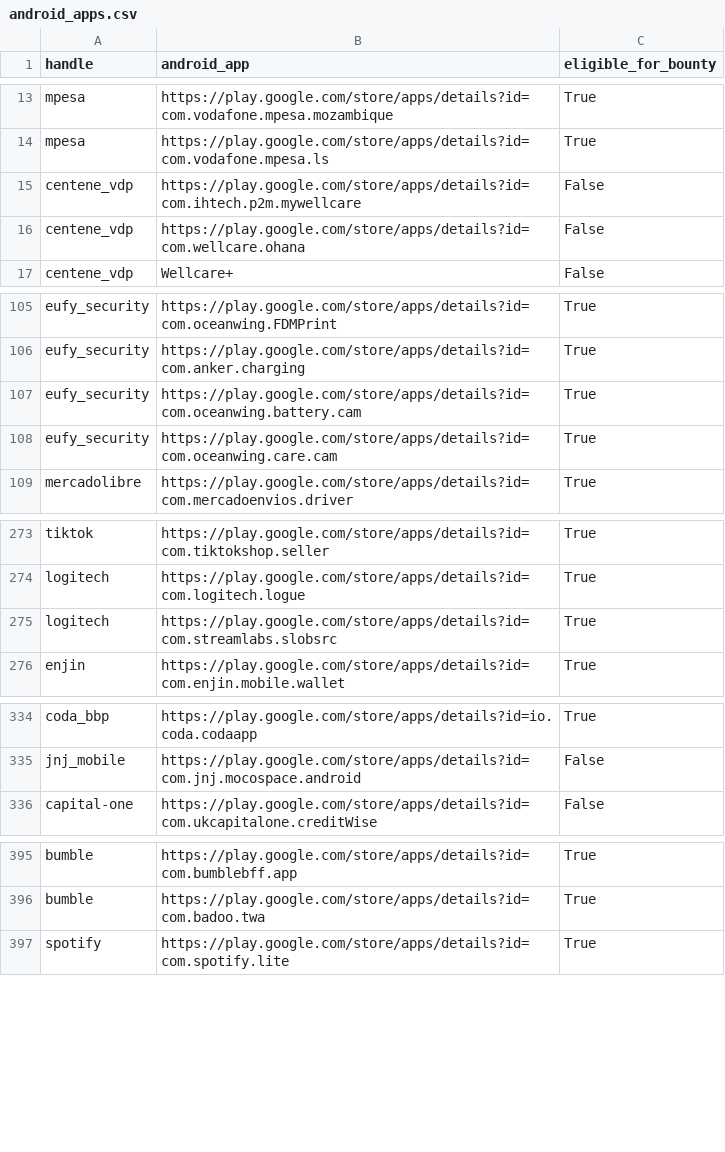
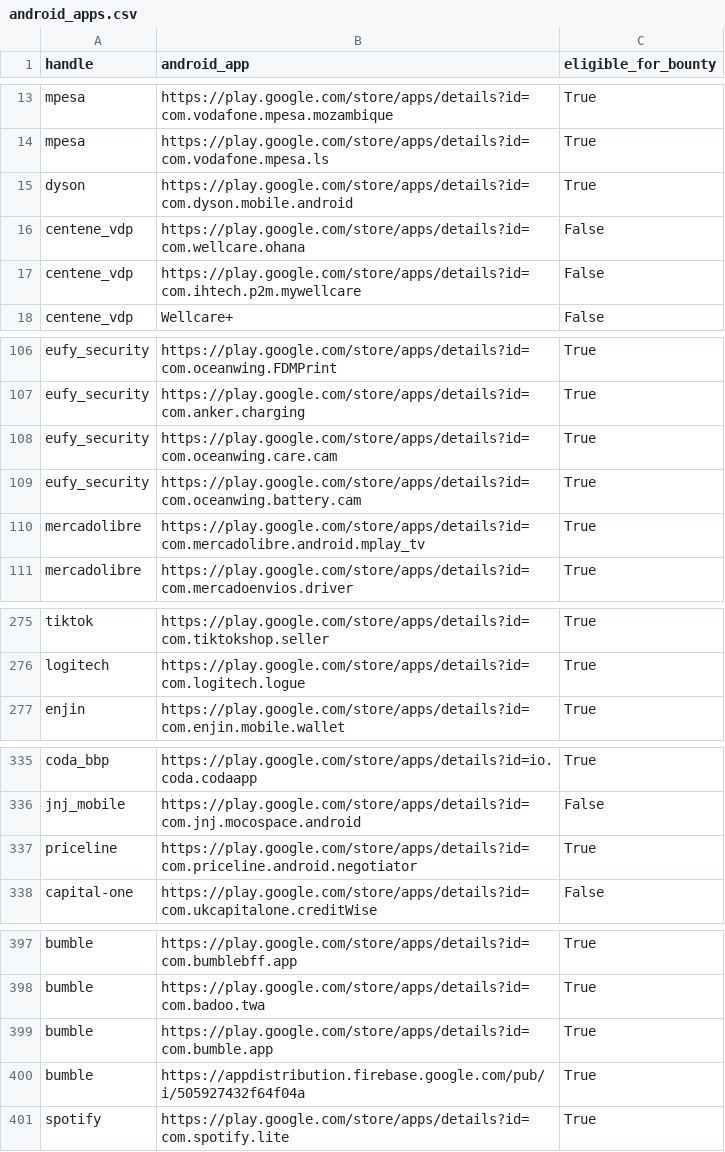
Before and after one commit to SecShiv/h1androidapp_scope, a CSV file: android_apps.csv, drawn as a sheet; only a part is shown, gaps mark what is left out; the diff covers the shown part only.

```diff
--- a/android_apps.csv
+++ b/android_apps.csv
@@ -14,4 +14,5 @@ mpesa,https://play.google.com/store/apps/details?id=com.vodafone.mpesa.mozambiqu
 mpesa,https://play.google.com/store/apps/details?id=com.vodafone.mpesa.ls,True
+dyson,https://play.google.com/store/apps/details?id=com.dyson.mobile.android,True
+centene_vdp,https://play.google.com/store/apps/details?id=com.wellcare.ohana,False
 centene_vdp,https://play.google.com/store/apps/details?id=com.ihtech.p2m.mywellcare,False
-centene_vdp,https://play.google.com/store/apps/details?id=com.wellcare.ohana,False
 centene_vdp,Wellcare+,False
@@ -106,4 +107,5 @@ eufy_security,https://play.google.com/store/apps/details?id=com.oceanwing.FDMPri
 eufy_security,https://play.google.com/store/apps/details?id=com.anker.charging,True
+eufy_security,https://play.google.com/store/apps/details?id=com.oceanwing.care.cam,True
 eufy_security,https://play.google.com/store/apps/details?id=com.oceanwing.battery.cam,True
-eufy_security,https://play.google.com/store/apps/details?id=com.oceanwing.care.cam,True
+mercadolibre,https://play.google.com/store/apps/details?id=com.mercadolibre.android.mplay_tv,True
 mercadolibre,https://play.google.com/store/apps/details?id=com.mercadoenvios.driver,True
@@ -274,3 +276,2 @@ tiktok,https://play.google.com/store/apps/details?id=com.tiktokshop.seller,True
 logitech,https://play.google.com/store/apps/details?id=com.logitech.logue,True
-logitech,https://play.google.com/store/apps/details?id=com.streamlabs.slobsrc,True
 enjin,https://play.google.com/store/apps/details?id=com.enjin.mobile.wallet,True
@@ -335,2 +336,3 @@ coda_bbp,https://play.google.com/store/apps/details?id=io.coda.codaapp,True
 jnj_mobile,https://play.google.com/store/apps/details?id=com.jnj.mocospace.android,False
+priceline,https://play.google.com/store/apps/details?id=com.priceline.android.negotiator,True
 capital-one,https://play.google.com/store/apps/details?id=com.ukcapitalone.creditWise,False
@@ -396,2 +398,4 @@ bumble,https://play.google.com/store/apps/details?id=com.bumblebff.app,True
 bumble,https://play.google.com/store/apps/details?id=com.badoo.twa,True
+bumble,https://play.google.com/store/apps/details?id=com.bumble.app,True
+bumble,https://appdistribution.firebase.google.com/pub/i/505927432f64f04a,True
 spotify,https://play.google.com/store/apps/details?id=com.spotify.lite,True
```
Also changed, not shown: 1 removed row and 13 moved rows elsewhere in this file, 3 other files.
